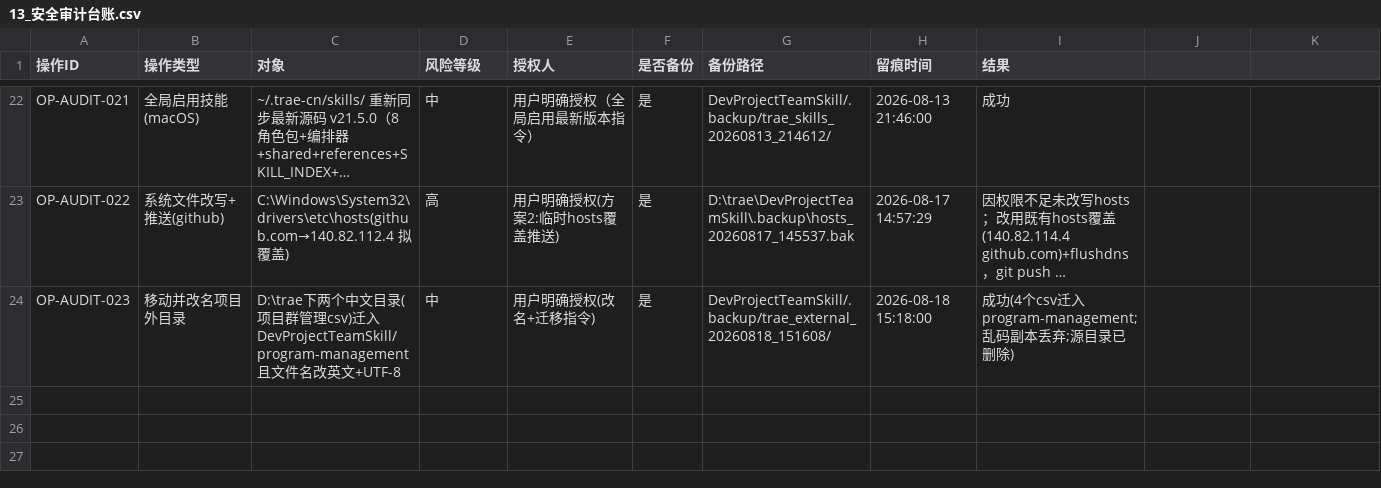
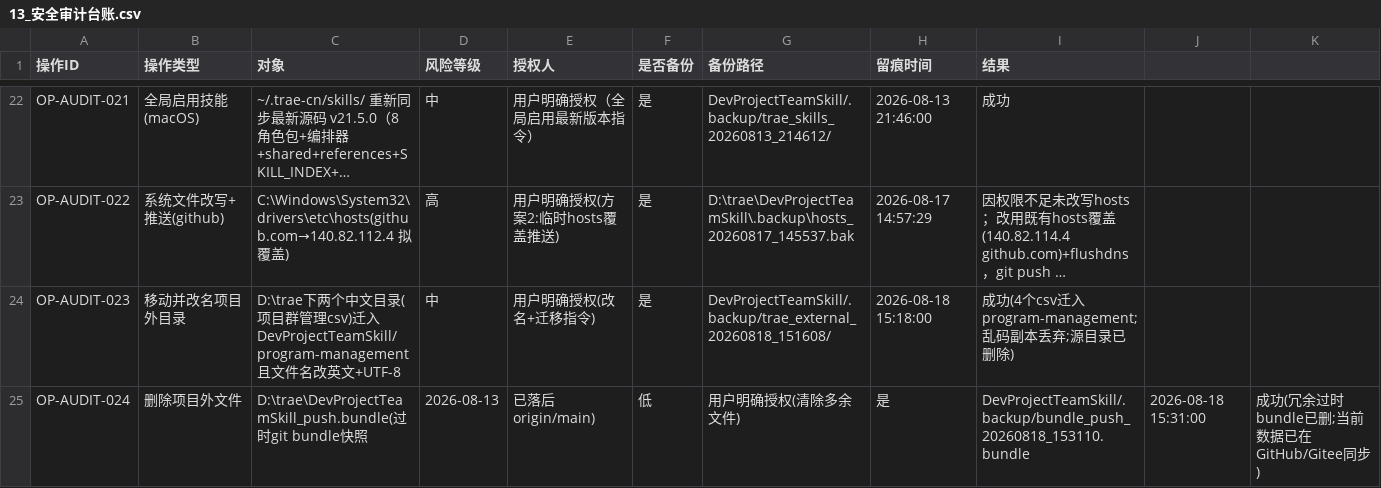
Before and after one commit to gogojaja/DevProjectTeamSkill, a CSV file: 台账/13_安全审计台账.csv, drawn as a sheet; only a part is shown, gaps mark what is left out; long unchanged cells end in …; the diff names each change by its address in the sheet, - before the commit and + after, or states it on an @@ line.

Commit message:
chore: 清除 D:\trae 下冗余过时的 DevProjectTeamSkill_push.bundle（已备份至 .backup）并留痕 13 台账 OP-AUDIT-024

```diff
--- a/台账/13_安全审计台账.csv
+++ b/台账/13_安全审计台账.csv
+row 25: OP-AUDIT-024 | 删除项目外文件 | D:\trae\DevProjectTeamSkill_push.bundle(过时git bundle快照 | 2026-08-13 | 已落后origin/main) | 低 | 用户明确授权(清除多余文件) | 是 | DevProjectTeamSkill/.backup/bundle_push_20260818_153110.bundle | 2026-08-18 15:31:00 | 成功(冗余过时bundle已删;当前数据已在GitHub/Gitee同步)
```
